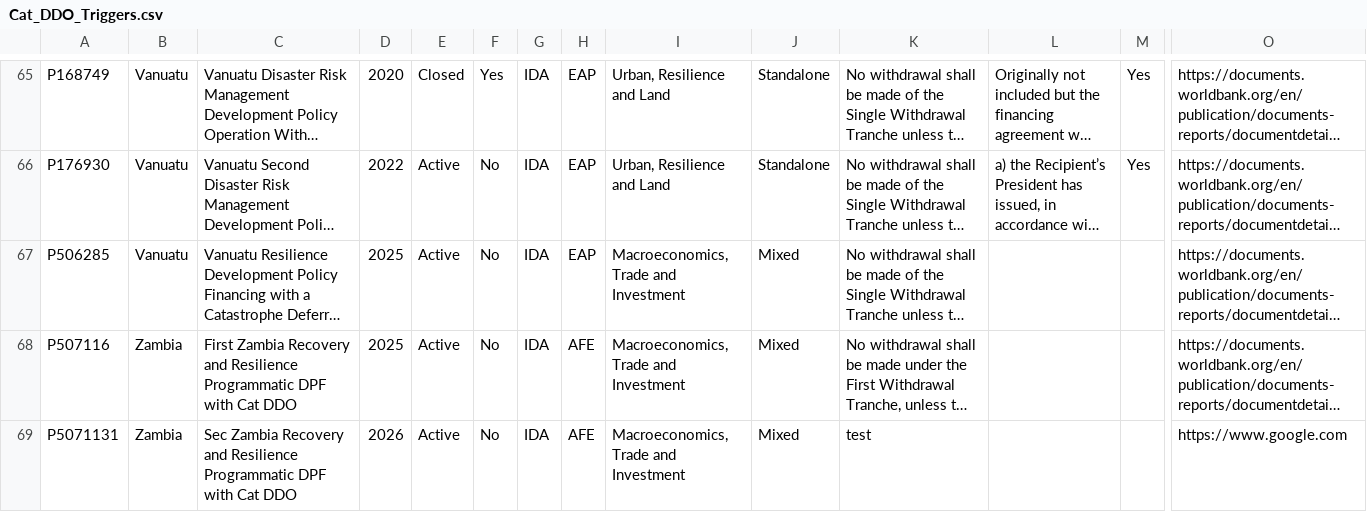
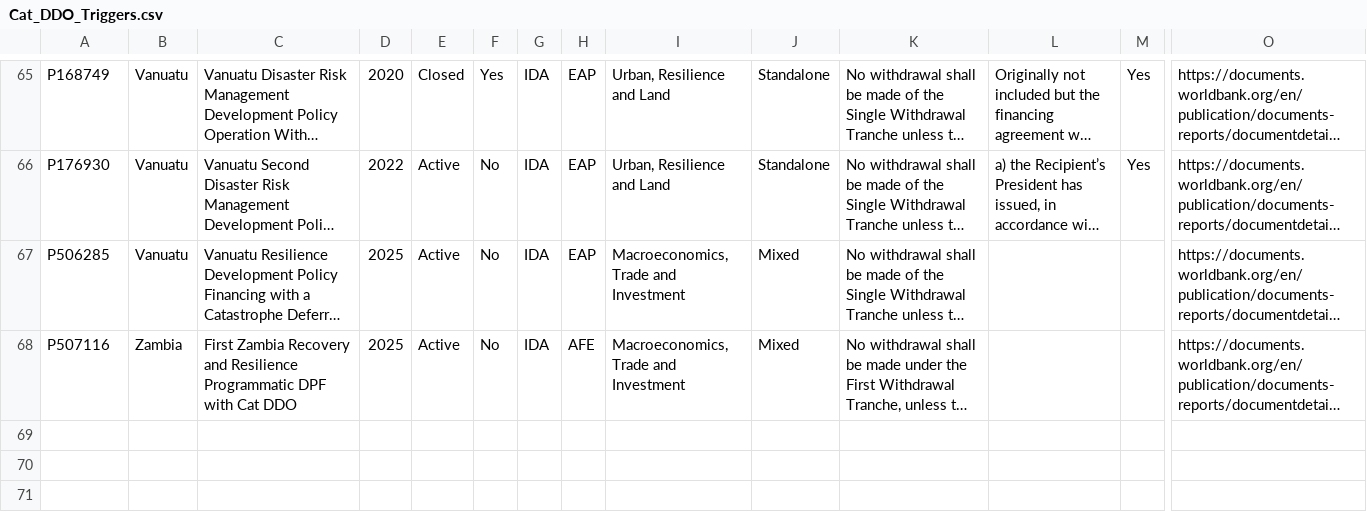
Before and after one commit to wbcatddodashboard/dashboard, a CSV file: src/data/Cat_DDO_Triggers.csv, drawn as a sheet; only a part is shown, gaps mark what is left out; long unchanged cells end in …; rows hold the shown columns only; the diff names each change by its address in the sheet, - before the commit and + after, or states it on an @@ line.

```diff
--- a/src/data/Cat_DDO_Triggers.csv
+++ b/src/data/Cat_DDO_Triggers.csv
-row 69: P5071131 | Zambia | Sec Zambia Recovery and Resilience Programmatic DPF with Cat DDO | 2026 | Active | No | IDA | AFE | Macroeconomics, Trade and Investment | Mixed | test |  |  | https://www.google.com
```
Also changed, not shown: src/data/Cat_DDO_Portfolio.csv, src/data/Cat_DDO_Prior_Actions.csv, 2 other files.
